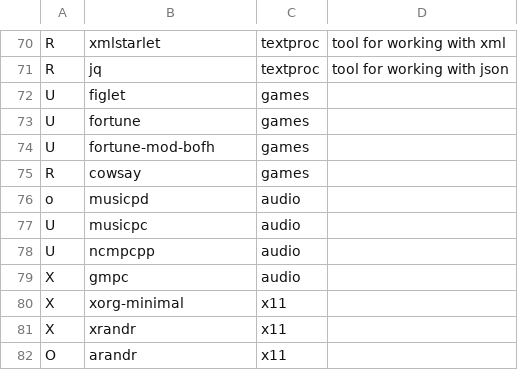
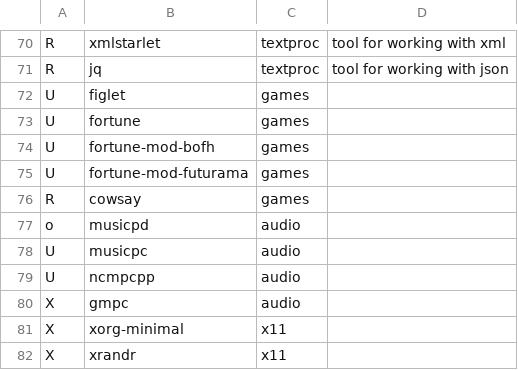
Before and after one commit to carlosduque/dotfiles, a CSV file: packages.csv, drawn as a sheet; only a part is shown, gaps mark what is left out; the shorter side is filled out with more unchanged rows; the diff names each change by its address in the sheet, - before the commit and + after, or states it on an @@ line.

Commit message:
changed fortune to futurama

```diff
--- a/packages.csv
+++ b/packages.csv
+row 75: U | fortune-mod-futurama | games
```
Also changed, not shown: 1 other file.
